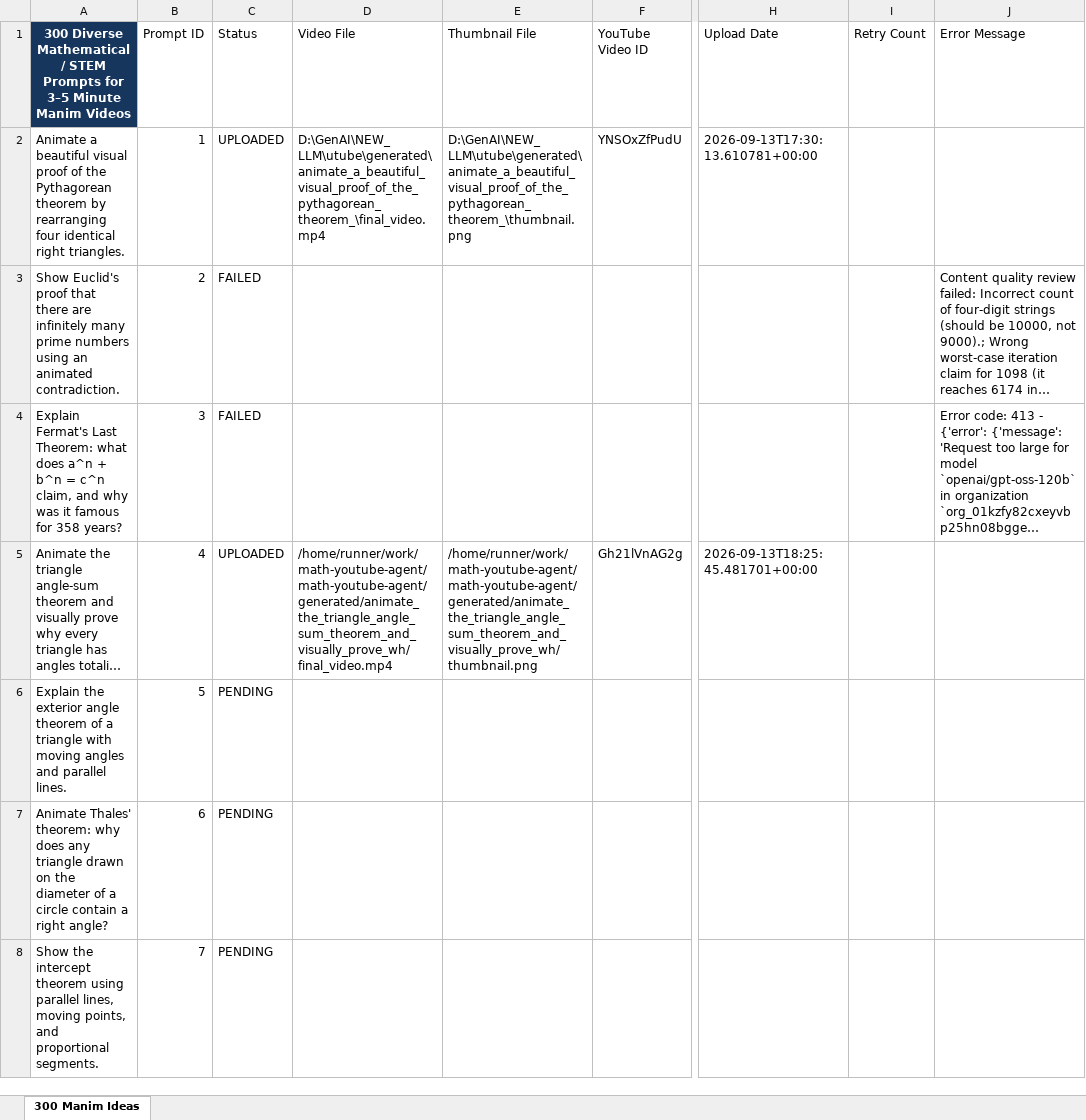
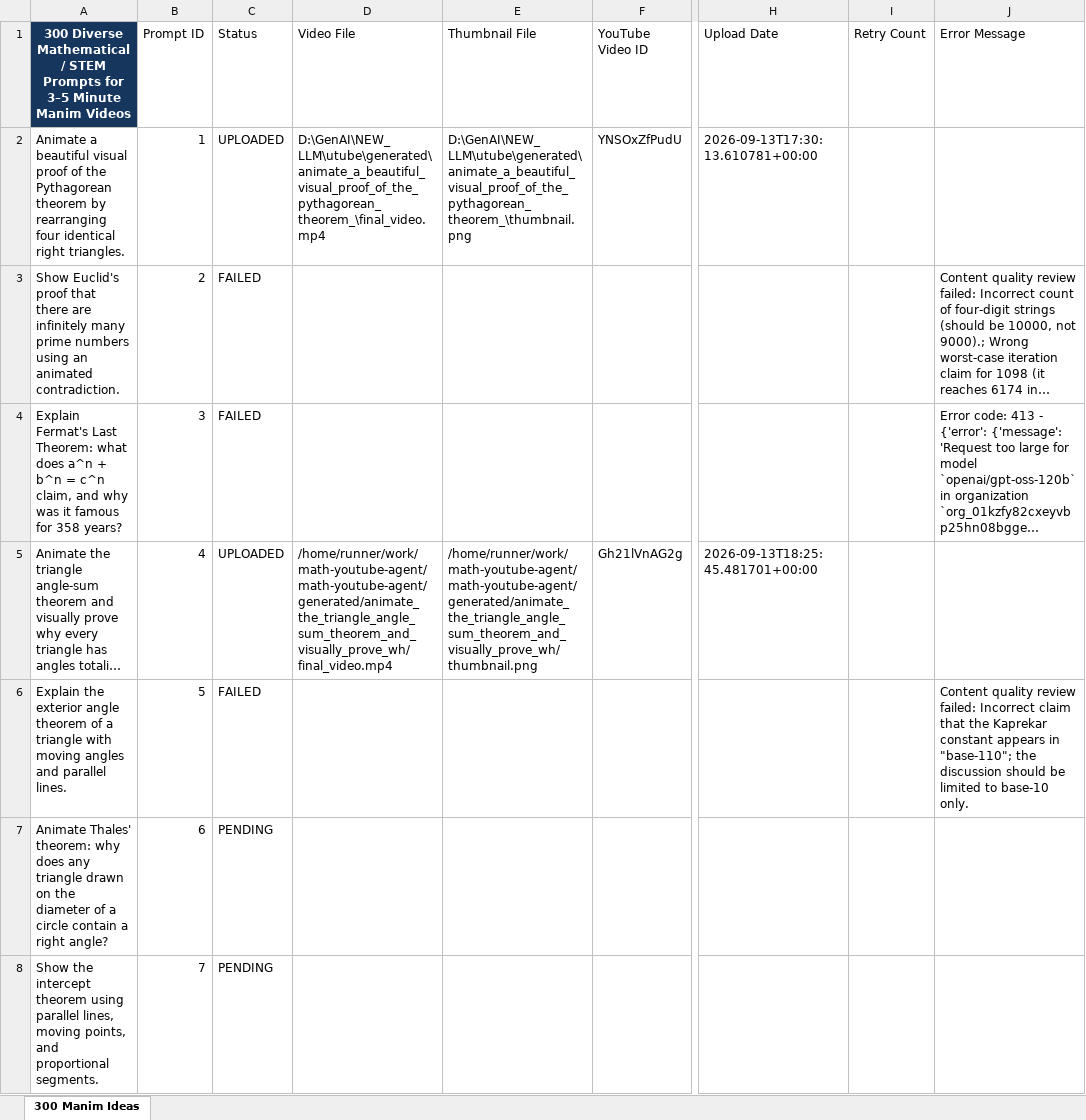
Before and after one commit to rushabhkulkarni22/math-youtube-agent, an Excel workbook: input/prompts.xlsx, sheet 300 Manim Ideas, drawn as a sheet; only a part is shown, gaps mark what is left out; long unchanged cells end in …; values as stored, in another font and other column widths than the file's, no borders; table styles not drawn; the diff names each change by its address in the sheet, - before the commit and + after, or states it on an @@ line.

Commit message:
chore: save automated video progress

```diff
--- a/input/prompts.xlsx (sheet 300 Manim Ideas)
+++ b/input/prompts.xlsx (sheet 300 Manim Ideas)
-C6 (Status): PENDING
+C6 (Status): FAILED
-J6 (Error Message): (empty)
+J6 (Error Message): Content quality review failed: Incorrect claim that the Kaprekar constant appears in "base‑110"; the discussion should be limited to base‑10 only.
```
Also changed, not shown: 1 other file.
